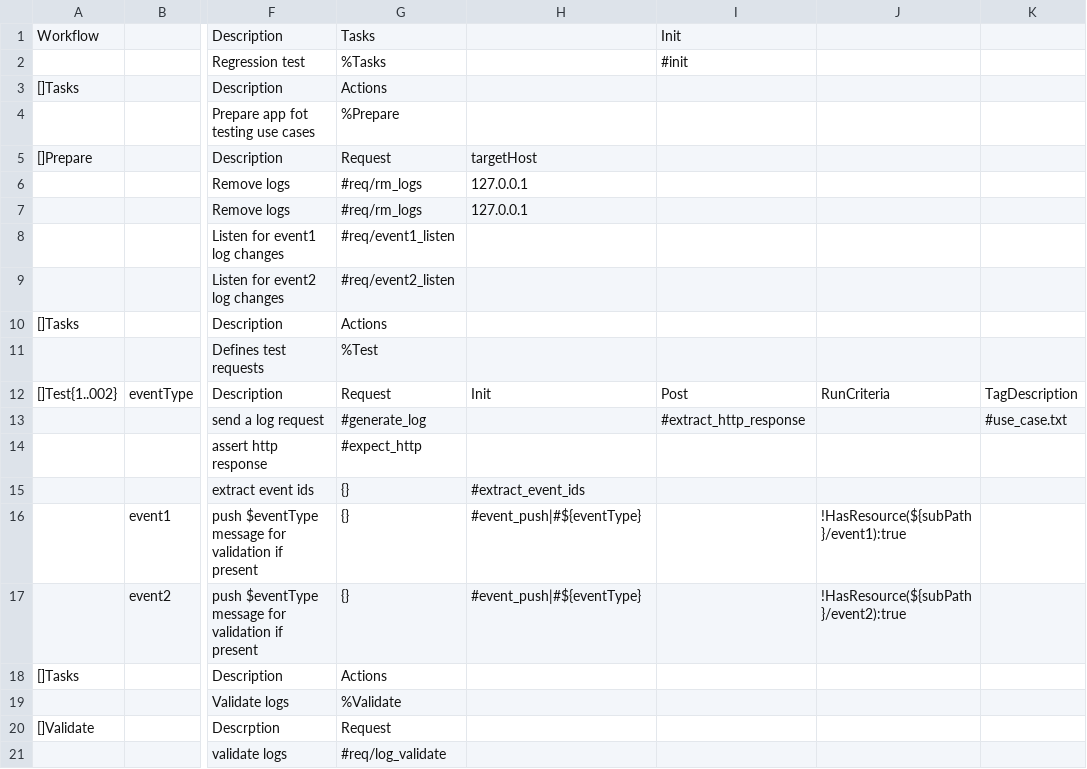
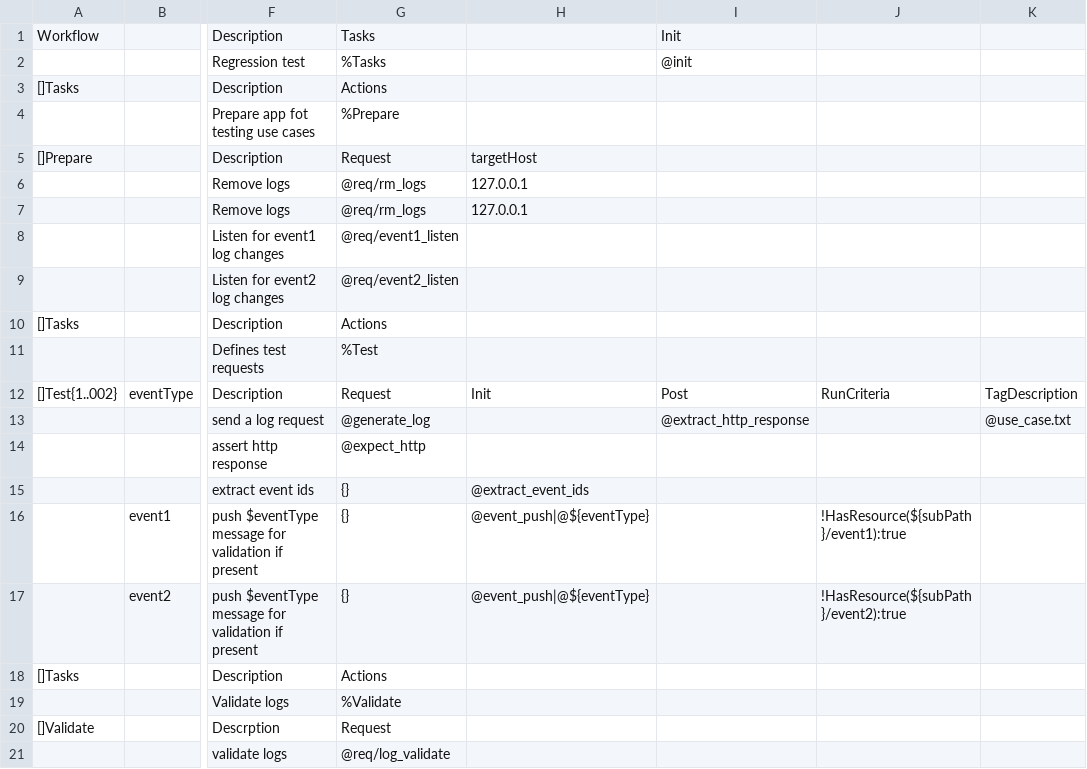
Before and after one commit to viant/endly, a CSV file: example/rt/elogger/endly/regresion/regresion.csv, drawn as a sheet; only a part is shown, gaps mark what is left out; the diff names each change by its address in the sheet, - before the commit and + after, or states it on an @@ line.

```diff
--- a/example/rt/elogger/endly/regresion/regresion.csv
+++ b/example/rt/elogger/endly/regresion/regresion.csv
-I2: #init
+I2: @init
-G6:G7: #req/rm_logs
+G6:G7: @req/rm_logs
-G8: #req/event1_listen
+G8: @req/event1_listen
-G9: #req/event2_listen
+G9: @req/event2_listen
-G13: #generate_log
+G13: @generate_log
-I13: #extract_http_response
+I13: @extract_http_response
-K13: #use_case.txt
+K13: @use_case.txt
-G14: #expect_http
+G14: @expect_http
-H15: #extract_event_ids
+H15: @extract_event_ids
-H16:H17: #event_push|#${eventType}
+H16:H17: @event_push|@${eventType}
-G21: #req/log_validate
+G21: @req/log_validate
```
Also changed, not shown: example/etl/transformer/endly/regresion/regresion.csv, example/rt/elogger/endly/manager.csv, 32 other files.
